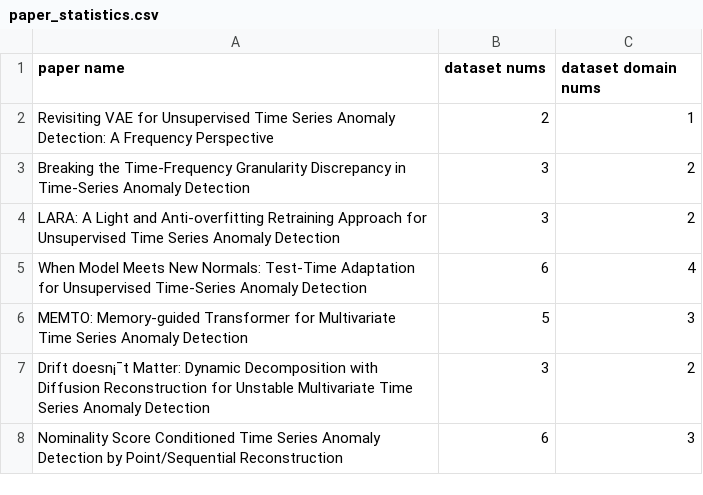
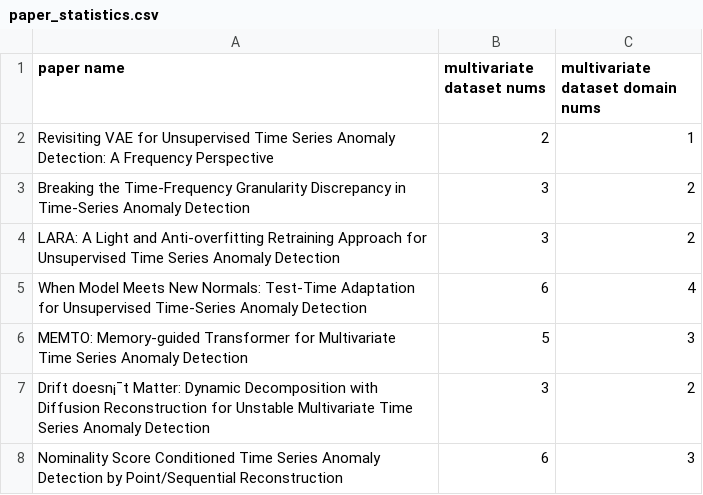
Before and after one commit to DevCrafterLZY/TAB, a CSV file: docs/paper_statistics.csv, drawn as a sheet; only a part is shown.

Commit message:
update paper_statistics.csv

```diff
--- a/docs/paper_statistics.csv
+++ b/docs/paper_statistics.csv
@@ -1,2 +1,2 @@
-paper name,dataset nums,dataset domain nums
+paper name,multivariate dataset nums,multivariate dataset domain nums
 Revisiting VAE for Unsupervised Time Series Anomaly Detection: A Frequency Perspective,2,1
```
